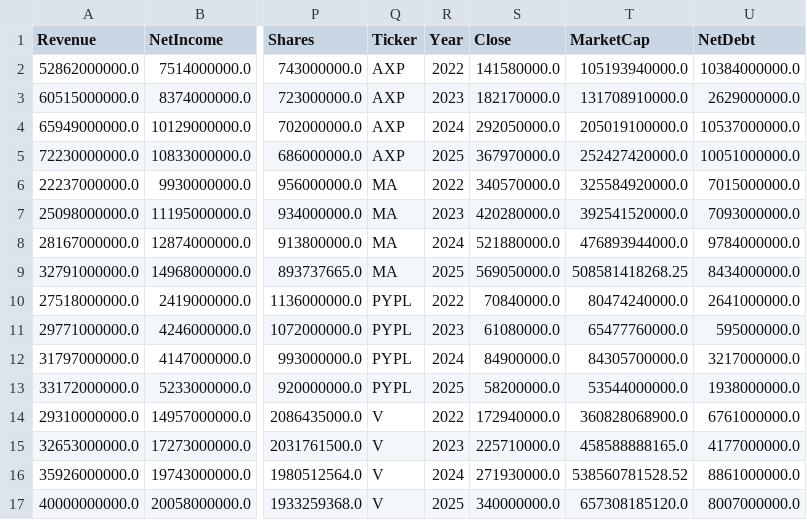
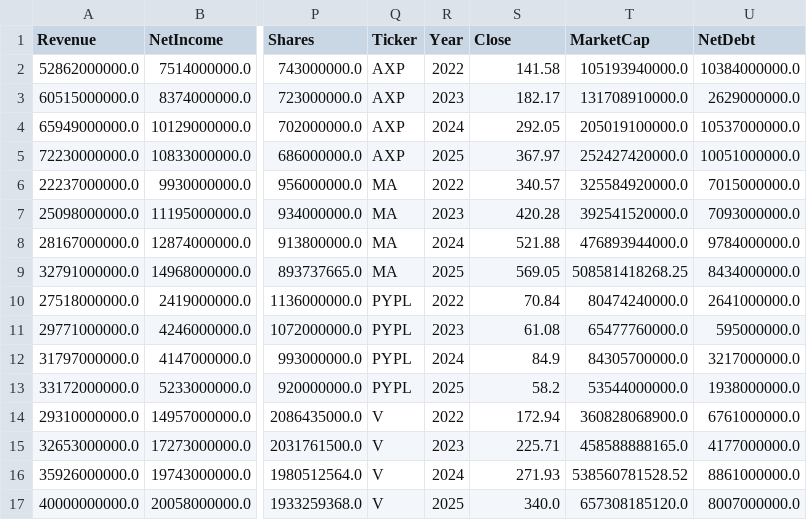
Before and after one commit to adhishree22/comp-analysis, a CSV file: dashboard/financials.csv, drawn as a sheet; only a part is shown, gaps mark what is left out; the diff names each change by its address in the sheet, - before the commit and + after, or states it on an @@ line.

Commit message:
Added

```diff
--- a/dashboard/financials.csv
+++ b/dashboard/financials.csv
-S2 (Close): 141580000.0
+S2 (Close): 141.58
-S3 (Close): 182170000.0
+S3 (Close): 182.17
-S4 (Close): 292050000.0
+S4 (Close): 292.05
-S5 (Close): 367970000.0
+S5 (Close): 367.97
-S6 (Close): 340570000.0
+S6 (Close): 340.57
-S7 (Close): 420280000.0
+S7 (Close): 420.28
-S8 (Close): 521880000.0
+S8 (Close): 521.88
-S9 (Close): 569050000.0
+S9 (Close): 569.05
-S10 (Close): 70840000.0
+S10 (Close): 70.84
-S11 (Close): 61080000.0
+S11 (Close): 61.08
-S12 (Close): 84900000.0
+S12 (Close): 84.9
-S13 (Close): 58200000.0
+S13 (Close): 58.2
-S14 (Close): 172940000.0
+S14 (Close): 172.94
-S15 (Close): 225710000.0
+S15 (Close): 225.71
-S16 (Close): 271930000.0
+S16 (Close): 271.93
-S17 (Close): 340000000.0
+S17 (Close): 340.0
```
